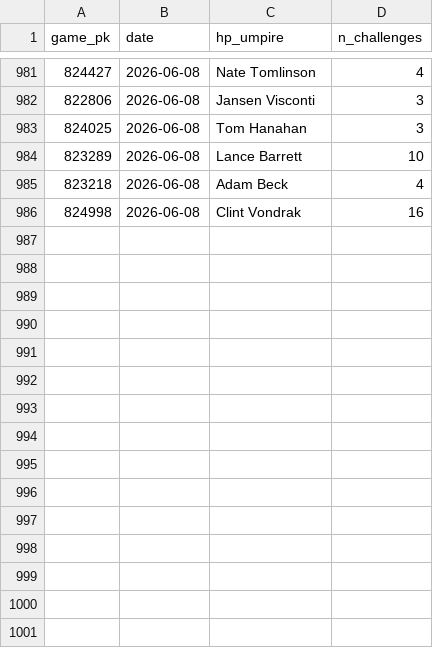
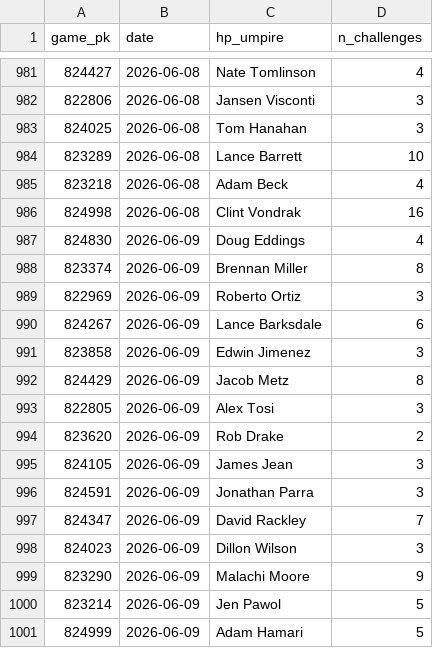
Before and after one commit to jasonbhorne/abs-tracker, a CSV file: data/processed_games.csv, drawn as a sheet; only a part is shown, gaps mark what is left out; the diff names each change by its address in the sheet, - before the commit and + after, or states it on an @@ line.

```diff
--- a/data/processed_games.csv
+++ b/data/processed_games.csv
+row 987: 824830 | 2026-06-09 | Doug Eddings | 4
+row 988: 823374 | 2026-06-09 | Brennan Miller | 8
+row 989: 822969 | 2026-06-09 | Roberto Ortiz | 3
+row 990: 824267 | 2026-06-09 | Lance Barksdale | 6
+row 991: 823858 | 2026-06-09 | Edwin Jimenez | 3
+row 992: 824429 | 2026-06-09 | Jacob Metz | 8
+row 993: 822805 | 2026-06-09 | Alex Tosi | 3
+row 994: 823620 | 2026-06-09 | Rob Drake | 2
+row 995: 824105 | 2026-06-09 | James Jean | 3
+row 996: 824591 | 2026-06-09 | Jonathan Parra | 3
+row 997: 824347 | 2026-06-09 | David Rackley | 7
+row 998: 824023 | 2026-06-09 | Dillon Wilson | 3
+row 999: 823290 | 2026-06-09 | Malachi Moore | 9
+row 1000: 823214 | 2026-06-09 | Jen Pawol | 5
+row 1001: 824999 | 2026-06-09 | Adam Hamari | 5
```
Also changed, not shown: 3 other files.
